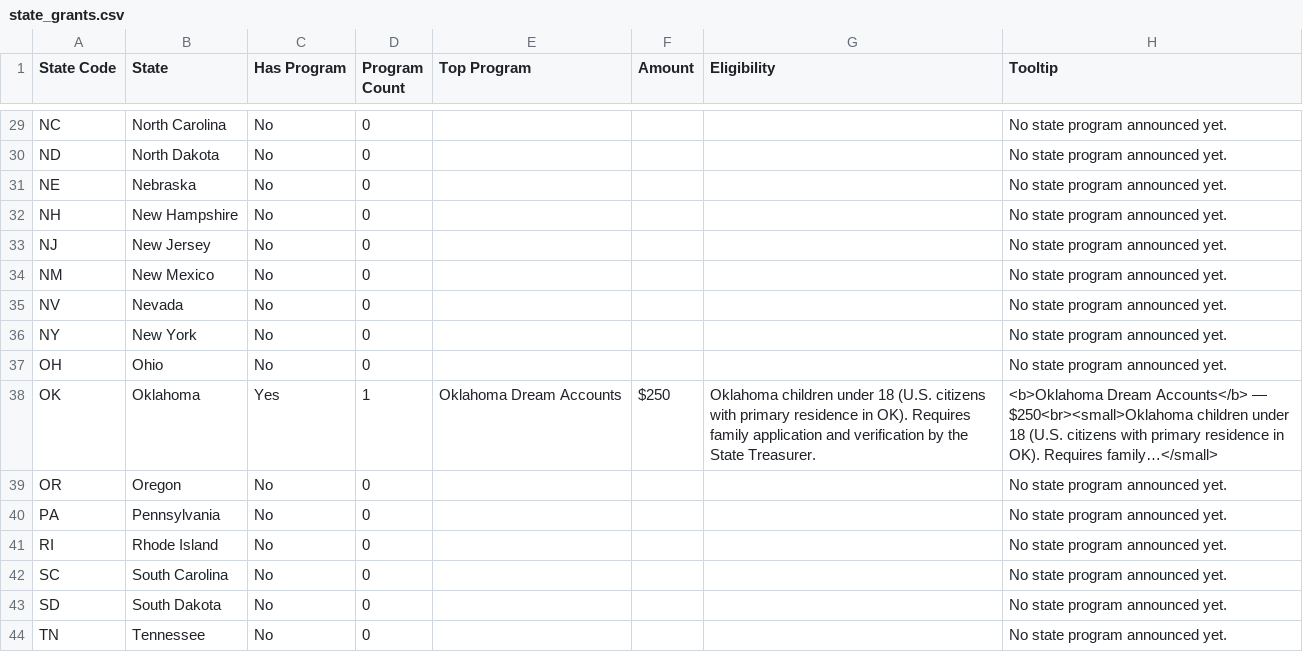
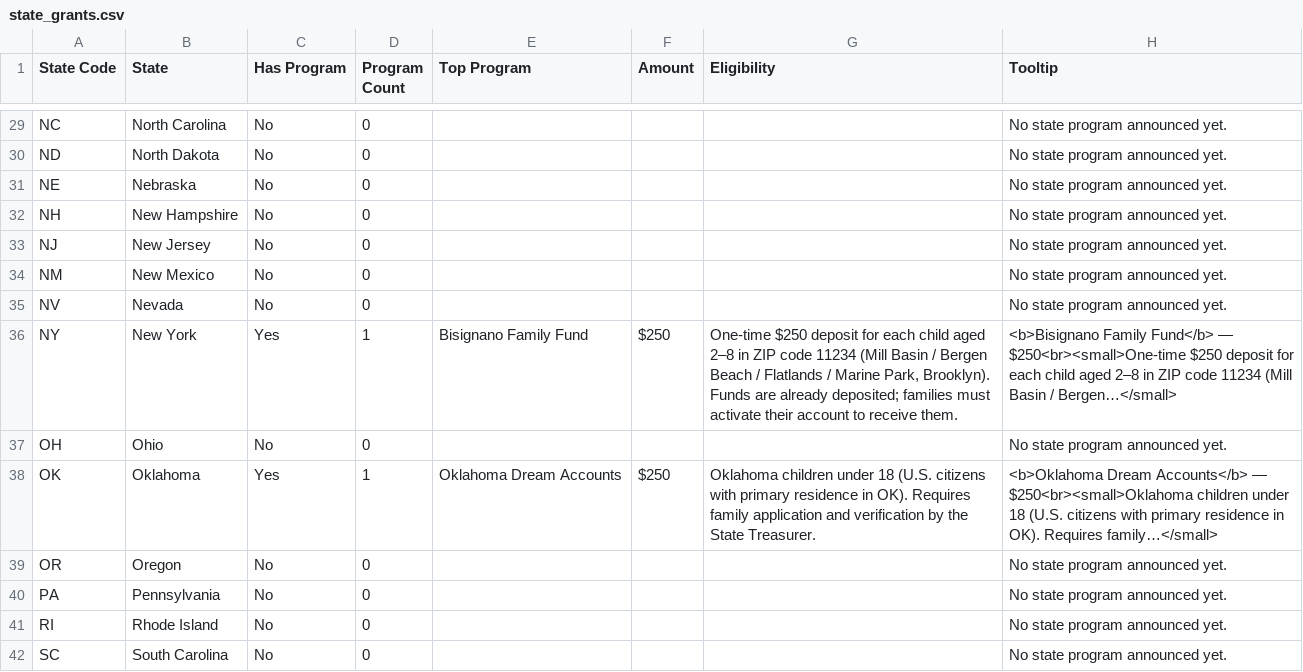
Before and after one commit to wayne-simonetti/trump_account_benefits_calculator, a CSV file: state_grants.csv, drawn as a sheet; only a part is shown, gaps mark what is left out; the shorter side is filled out with more unchanged rows.

```diff
--- a/state_grants.csv
+++ b/state_grants.csv
@@ -35,3 +35,3 @@ NM,New Mexico,No,0,,,,No state program announced yet.
 NV,Nevada,No,0,,,,No state program announced yet.
-NY,New York,No,0,,,,No state program announced yet.
+NY,New York,Yes,1,Bisignano Family Fund,$250,"One-time $250 deposit for each child aged 2–8 in ZIP code 11234 (Mill Basin / Bergen Beach / Flatlands / Marine Park, Brooklyn). Funds are already deposited; families must activate their account to receive them.",<b>Bisignano Family Fund</b> — $250<br><small>One-time $250 deposit for each child aged 2–8 in ZIP code 11234 (Mill Basin / Bergen…</small>
 OH,Ohio,No,0,,,,No state program announced yet.
```
Also changed, not shown: 5 other files.
